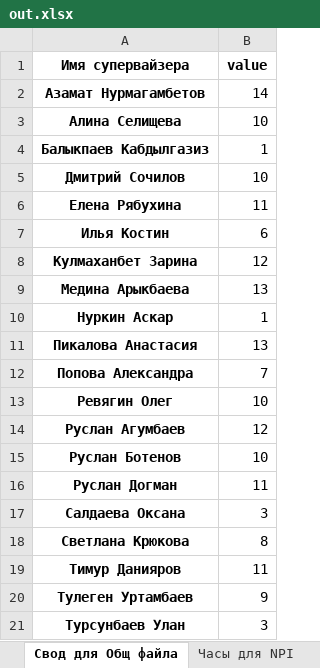
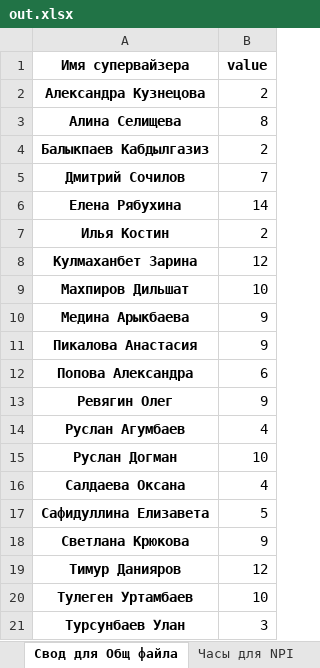
Before and after one commit to Ttknvv/script_for_survio, an Excel workbook: out_file/out.xlsx, sheet Свод для Общ файла, drawn as a sheet; values as stored, in another font and other column widths than the file's, no borders; removed rows and columns are numbered as before the commit, all else as after; the diff names each change by its address in the sheet, - before the commit and + after, or states it on an @@ line.

```diff
--- a/out_file/out.xlsx (sheet Свод для Общ файла)
+++ b/out_file/out.xlsx (sheet Свод для Общ файла)
-row 2: Азамат Нурмагамбетов | 14
+row 2: Александра Кузнецова | 2
-B3 (value): 10
+B3 (value): 8
-B4 (value): 1
+B4 (value): 2
-B5 (value): 10
+B5 (value): 7
-B6 (value): 11
+B6 (value): 14
-B7 (value): 6
+B7 (value): 2
+row 9: Махпиров Дильшат | 10
-B10 (value): 13
+B10 (value): 9
-row 10: Нуркин Аскар | 1
-B11 (value): 13
+B11 (value): 9
-B12 (value): 7
+B12 (value): 6
-B13 (value): 10
+B13 (value): 9
-B14 (value): 12
+B14 (value): 4
-row 15: Руслан Ботенов | 10
-B15 (value): 11
+B15 (value): 10
-B16 (value): 3
+B16 (value): 4
+row 17: Сафидуллина Елизавета | 5
-B18 (value): 8
+B18 (value): 9
-B19 (value): 11
+B19 (value): 12
-B20 (value): 9
+B20 (value): 10
```
Also changed, not shown: sheet Контакты NPI, sheet Часы для NPI, other sheet tabs, import_files/impp.xlsx, 1 other file.
